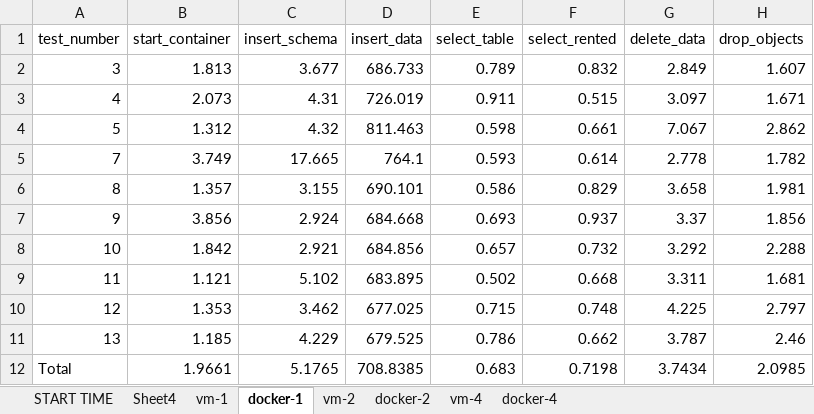
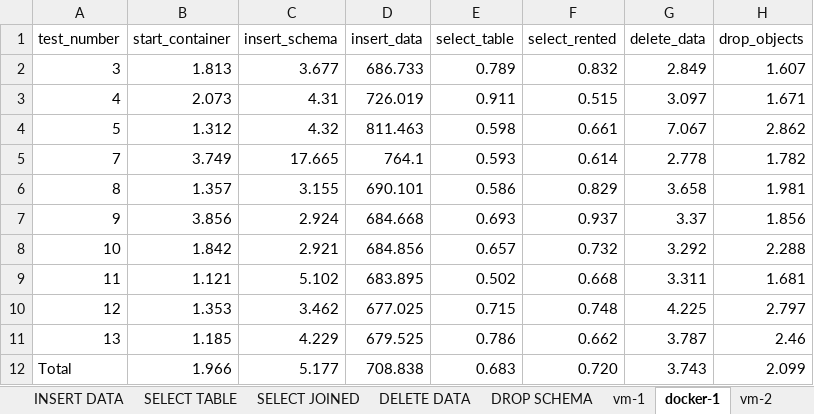
Before and after one commit to AmeliaLis/vms-vs-containers-project, an Excel workbook: Book1.xlsx, sheet docker-1, drawn as a sheet; values as stored, in another font and other column widths than the file's, no borders; table styles not drawn; the diff names each change by its address in the sheet, - before the commit and + after, or states it on an @@ line.

Commit message:
Rerun docker timings + excel charts

```diff
--- a/Book1.xlsx (sheet docker-1)
+++ b/Book1.xlsx (sheet docker-1)
+sheet tab: INSERT DATA
+sheet tab: SELECT TABLE
+sheet tab: SELECT JOINED
+sheet tab: DELETE DATA
+sheet tab: DROP SCHEMA
-B12 (start_container): 1.9661
+B12 (start_container): 1.966
-C12 (insert_schema): 5.1765
+C12 (insert_schema): 5.177
-D12 (insert_data): 708.8385
+D12 (insert_data): 708.838
-F12 (select_rented): 0.7198
+F12 (select_rented): 0.720
-G12 (delete_data): 3.7434
+G12 (delete_data): 3.743
-H12 (drop_objects): 2.0985
+H12 (drop_objects): 2.099
```
Also changed, not shown: sheet docker-2, sheet docker-4, sheet START TIME, sheet INSERT SCHEMA, sheet vm-1, other sheet tabs, charts or pictures, 7 other files.
